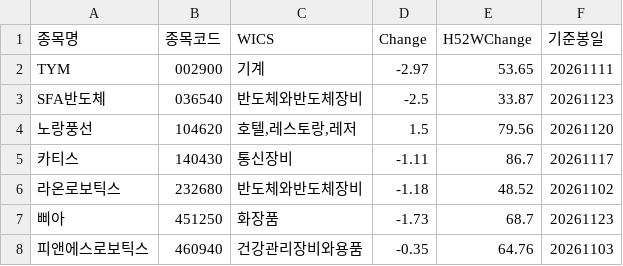
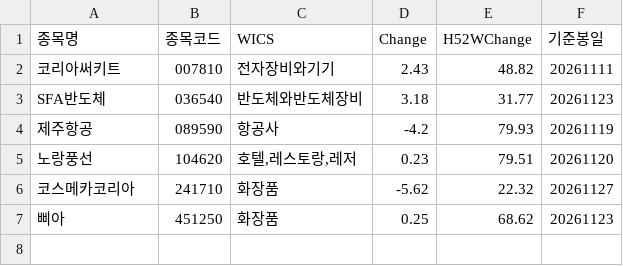
Before and after one commit to hermian/theme_stock, a CSV file: hosung/20일이내장대양봉13퍼센트5이평아래후보.csv, drawn as a sheet.

Commit message:
Add file via script

```diff
--- a/hosung/20일이내장대양봉13퍼센트5이평아래후보.csv
+++ b/hosung/20일이내장대양봉13퍼센트5이평아래후보.csv
@@ -1,8 +1,7 @@
 종목명,종목코드,WICS,Change,H52WChange,기준봉일
-TYM,002900,기계,-2.97,53.65,20261111
-SFA반도체,036540,반도체와반도체장비,-2.5,33.87,20261123
-노랑풍선,104620,"호텔,레스토랑,레저",1.5,79.56,20261120
-카티스,140430,통신장비,-1.11,86.7,20261117
-라온로보틱스,232680,반도체와반도체장비,-1.18,48.52,20261102
-삐아,451250,화장품,-1.73,68.7,20261123
-피앤에스로보틱스,460940,건강관리장비와용품,-0.35,64.76,20261103
+코리아써키트,007810,전자장비와기기,2.43,48.82,20261111
+SFA반도체,036540,반도체와반도체장비,3.18,31.77,20261123
+제주항공,089590,항공사,-4.2,79.93,20261119
+노랑풍선,104620,"호텔,레스토랑,레저",0.23,79.51,20261120
+코스메카코리아,241710,화장품,-5.62,22.32,20261127
+삐아,451250,화장품,0.25,68.62,20261123
```
